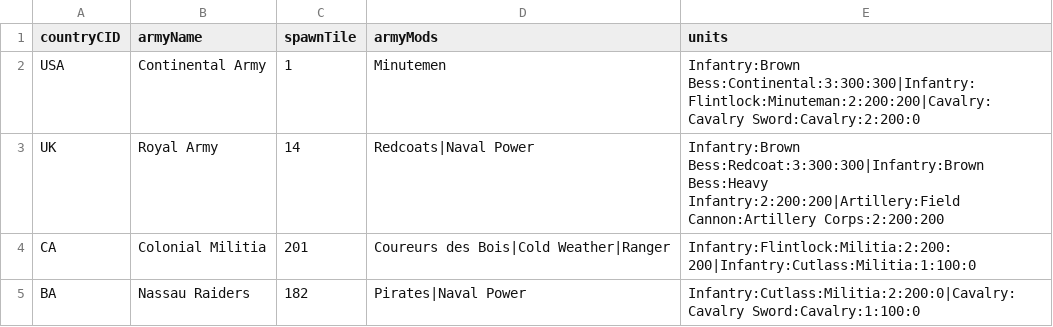
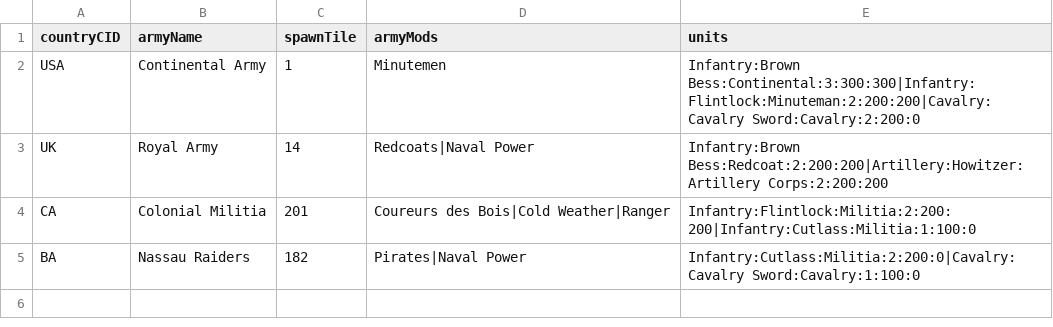
Before and after one commit to etherthegreat/mostupdatedfarsword, a CSV file: data/armies/army_templates.csv, drawn as a sheet.

```diff
--- a/data/armies/army_templates.csv
+++ b/data/armies/army_templates.csv
@@ -2,3 +2,3 @@ countryCID,armyName,spawnTile,armyMods,units
 USA,Continental Army,1,Minutemen,Infantry:Brown Bess:Continental:3:300:300|Infantry:Flintlock:Minuteman:2:200:200|Cavalry:Cavalry Sword:Cavalry:2:200:0
-UK,Royal Army,14,Redcoats|Naval Power,Infantry:Brown Bess:Redcoat:3:300:300|Infantry:Brown Bess:Heavy Infantry:2:200:200|Artillery:Field Cannon:Artillery Corps:2:200:200
+UK,Royal Army,14,Redcoats|Naval Power,Infantry:Brown Bess:Redcoat:2:200:200|Artillery:Howitzer:Artillery Corps:2:200:200
 CA,Colonial Militia,201,Coureurs des Bois|Cold Weather|Ranger,Infantry:Flintlock:Militia:2:200:200|Infantry:Cutlass:Militia:1:100:0
```
Also changed, not shown: 3 other files.
